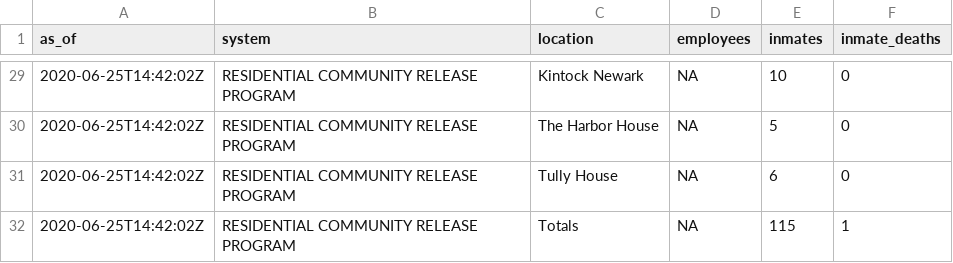
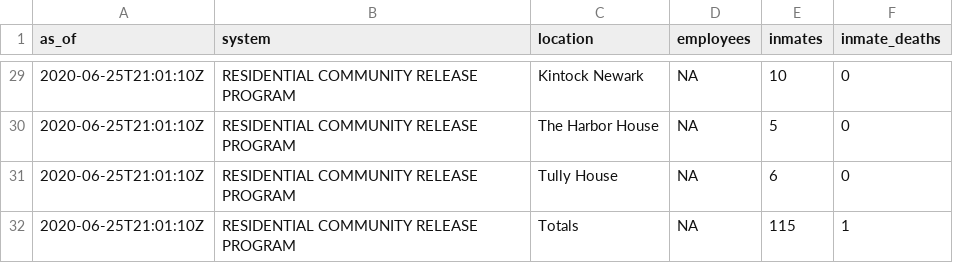
Before and after one commit to SteadyGiant/nj-covid, a CSV file: data/DOC/NJ_DOC_COVID-19-Locations_2020-06-25.csv, drawn as a sheet; only a part is shown, gaps mark what is left out; the diff covers the shown part only.

```diff
--- a/data/DOC/NJ_DOC_COVID-19-Locations_2020-06-25.csv
+++ b/data/DOC/NJ_DOC_COVID-19-Locations_2020-06-25.csv
@@ -29,4 +29,4 @@ as_of,system,location,employees,inmates,inmate_deaths
-2020-06-25T14:42:02Z,RESIDENTIAL COMMUNITY RELEASE PROGRAM,Kintock Newark,NA,10,0
-2020-06-25T14:42:02Z,RESIDENTIAL COMMUNITY RELEASE PROGRAM,The Harbor House,NA,5,0
-2020-06-25T14:42:02Z,RESIDENTIAL COMMUNITY RELEASE PROGRAM,Tully House,NA,6,0
-2020-06-25T14:42:02Z,RESIDENTIAL COMMUNITY RELEASE PROGRAM,Totals,NA,115,1
+2020-06-25T21:01:10Z,RESIDENTIAL COMMUNITY RELEASE PROGRAM,Kintock Newark,NA,10,0
+2020-06-25T21:01:10Z,RESIDENTIAL COMMUNITY RELEASE PROGRAM,The Harbor House,NA,5,0
+2020-06-25T21:01:10Z,RESIDENTIAL COMMUNITY RELEASE PROGRAM,Tully House,NA,6,0
+2020-06-25T21:01:10Z,RESIDENTIAL COMMUNITY RELEASE PROGRAM,Totals,NA,115,1
```
Also changed, not shown: 33 edited cells elsewhere in this file.
